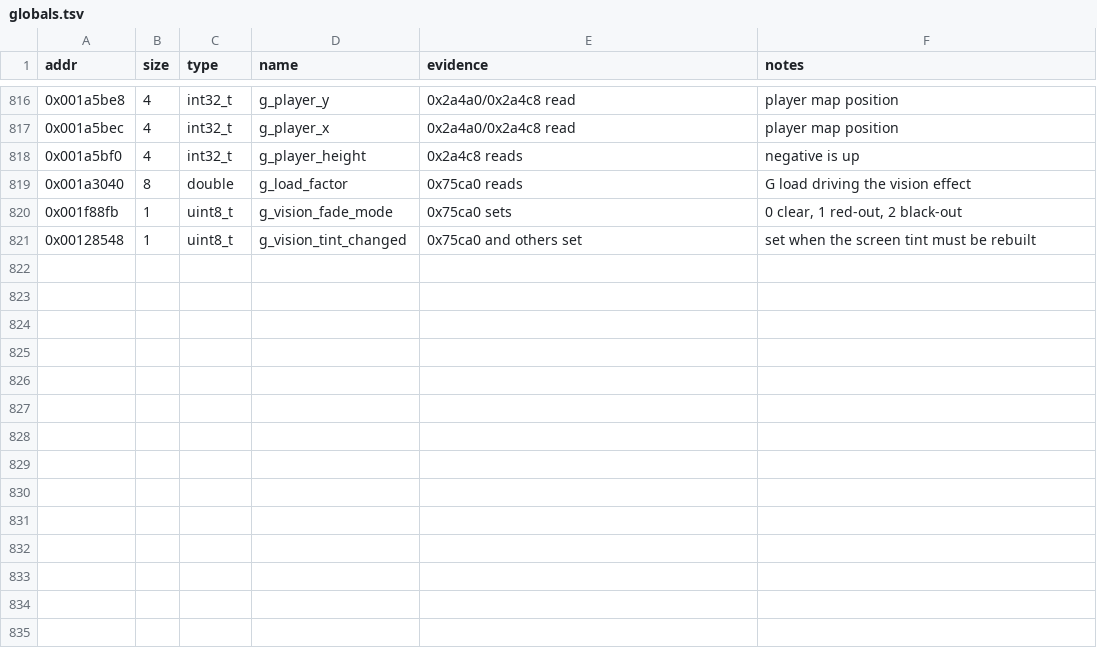
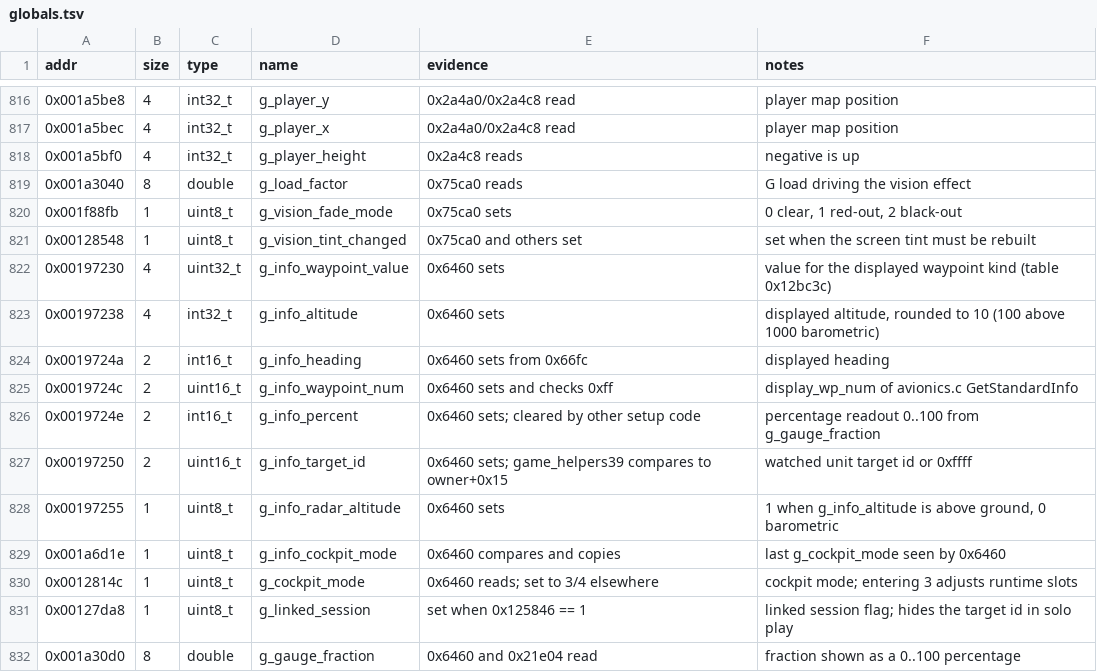
Before and after one commit to Grumbel/ef2000-port, a TSV file: decomp/symbols/globals.tsv, drawn as a sheet; only a part is shown, gaps mark what is left out; the diff names each change by its address in the sheet, - before the commit and + after, or states it on an @@ line.

```diff
--- a/decomp/symbols/globals.tsv
+++ b/decomp/symbols/globals.tsv
+row 822: 0x00197230 | 4 | uint32_t | g_info_waypoint_value | 0x6460 sets | value for the displayed waypoint kind (table 0x12bc3c)
+row 823: 0x00197238 | 4 | int32_t | g_info_altitude | 0x6460 sets | displayed altitude, rounded to 10 (100 above 1000 barometric)
+row 824: 0x0019724a | 2 | int16_t | g_info_heading | 0x6460 sets from 0x66fc | displayed heading
+row 825: 0x0019724c | 2 | uint16_t | g_info_waypoint_num | 0x6460 sets and checks 0xff | display_wp_num of avionics.c GetStandardInfo
+row 826: 0x0019724e | 2 | int16_t | g_info_percent | 0x6460 sets; cleared by other setup code | percentage readout 0..100 from g_gauge_fraction
+row 827: 0x00197250 | 2 | uint16_t | g_info_target_id | 0x6460 sets; game_helpers39 compares to owner+0x15 | watched unit target id or 0xffff
+row 828: 0x00197255 | 1 | uint8_t | g_info_radar_altitude | 0x6460 sets | 1 when g_info_altitude is above ground, 0 barometric
+row 829: 0x001a6d1e | 1 | uint8_t | g_info_cockpit_mode | 0x6460 compares and copies | last g_cockpit_mode seen by 0x6460
+row 830: 0x0012814c | 1 | uint8_t | g_cockpit_mode | 0x6460 reads; set to 3/4 elsewhere | cockpit mode; entering 3 adjusts runtime slots
+row 831: 0x00127da8 | 1 | uint8_t | g_linked_session | set when 0x125846 == 1 | linked session flag; hides the target id in solo play
+row 832: 0x001a30d0 | 8 | double | g_gauge_fraction | 0x6460 and 0x21e04 read | fraction shown as a 0..100 percentage
```
Also changed, not shown: decomp/symbols/functions.tsv, decomp/symbols/signatures.tsv, 5 other files.
